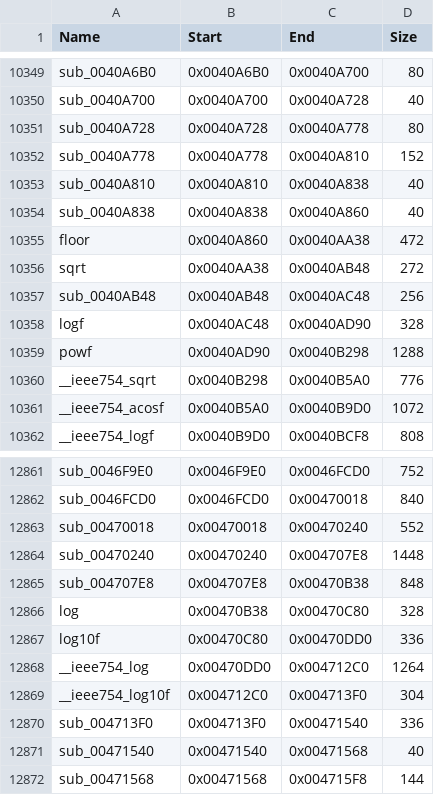
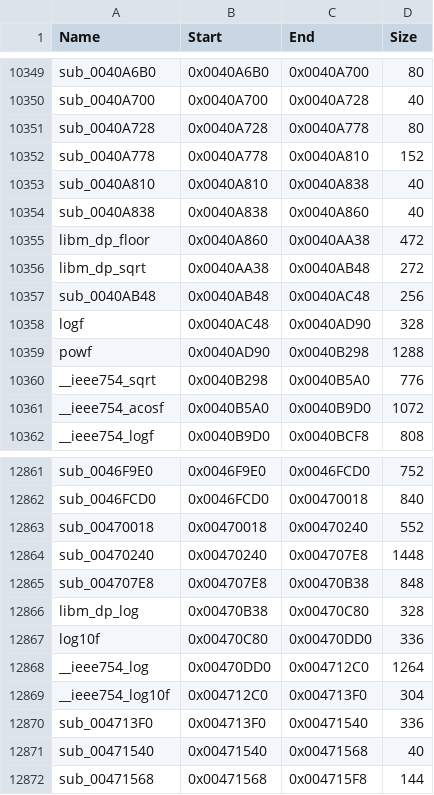
Before and after one commit to joaodvalexandre/mksm-ps2-recomp, a CSV file: config/funcmap.csv, drawn as a sheet; only a part is shown, gaps mark what is left out.

```diff
--- a/config/funcmap.csv
+++ b/config/funcmap.csv
@@ -10354,4 +10354,4 @@ sub_0040A810,0x0040A810,0x0040A838,40
 sub_0040A838,0x0040A838,0x0040A860,40
-floor,0x0040A860,0x0040AA38,472
-sqrt,0x0040AA38,0x0040AB48,272
+libm_dp_floor,0x0040A860,0x0040AA38,472
+libm_dp_sqrt,0x0040AA38,0x0040AB48,272
 sub_0040AB48,0x0040AB48,0x0040AC48,256
@@ -12865,3 +12865,3 @@ sub_00470240,0x00470240,0x004707E8,1448
 sub_004707E8,0x004707E8,0x00470B38,848
-log,0x00470B38,0x00470C80,328
+libm_dp_log,0x00470B38,0x00470C80,328
 log10f,0x00470C80,0x00470DD0,336
```
Also changed, not shown: 7 other files.
